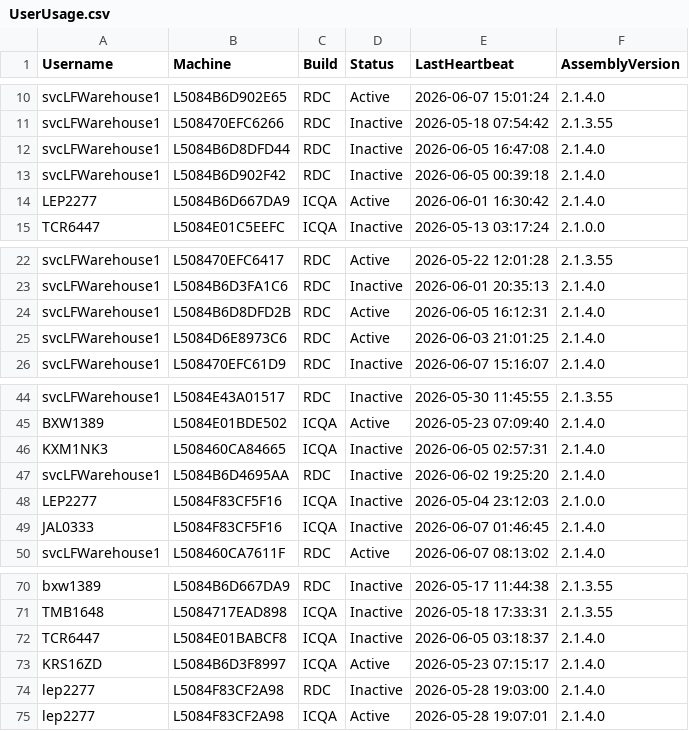
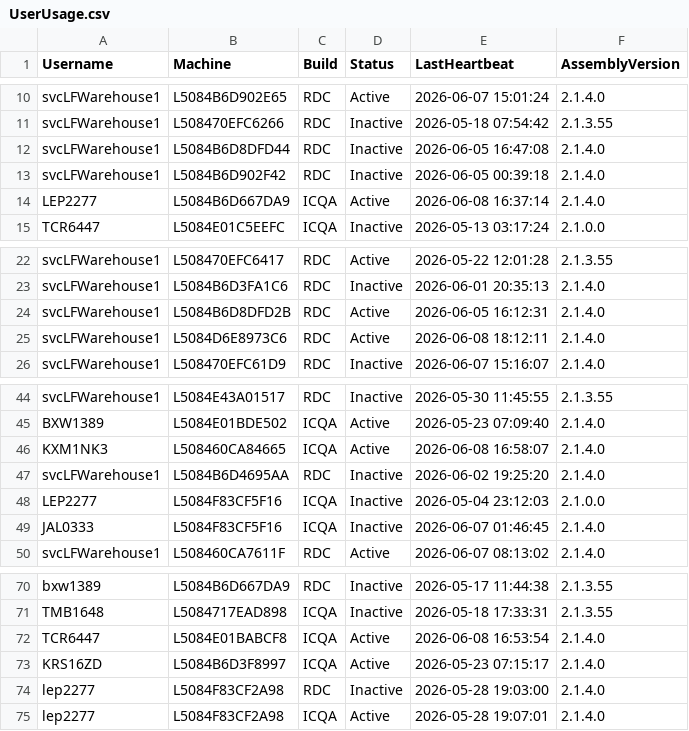
Before and after one commit to ixservices-bit/ixservices.github.io, a CSV file: data/UserUsage.csv, drawn as a sheet; only a part is shown, gaps mark what is left out.

```diff
--- a/data/UserUsage.csv
+++ b/data/UserUsage.csv
@@ -13,3 +13,3 @@ svcLFWarehouse1,L5084B6D8DFD44,RDC,Inactive,2026-06-05 16:47:08,2.1.4.0
 svcLFWarehouse1,L5084B6D902F42,RDC,Inactive,2026-06-05 00:39:18,2.1.4.0
-LEP2277,L5084B6D667DA9,ICQA,Active,2026-06-01 16:30:42,2.1.4.0
+LEP2277,L5084B6D667DA9,ICQA,Active,2026-06-08 16:37:14,2.1.4.0
 TCR6447,L5084E01C5EEFC,ICQA,Inactive,2026-05-13 03:17:24,2.1.0.0
@@ -24,3 +24,3 @@ svcLFWarehouse1,L5084B6D3FA1C6,RDC,Inactive,2026-06-01 20:35:13,2.1.4.0
 svcLFWarehouse1,L5084B6D8DFD2B,RDC,Active,2026-06-05 16:12:31,2.1.4.0
-svcLFWarehouse1,L5084D6E8973C6,RDC,Active,2026-06-03 21:01:25,2.1.4.0
+svcLFWarehouse1,L5084D6E8973C6,RDC,Active,2026-06-08 18:12:11,2.1.4.0
 svcLFWarehouse1,L508470EFC61D9,RDC,Inactive,2026-06-07 15:16:07,2.1.4.0
@@ -45,3 +45,3 @@ svcLFWarehouse1,L5084E43A01517,RDC,Inactive,2026-05-30 11:45:55,2.1.3.55
 BXW1389,L5084E01BDE502,ICQA,Active,2026-05-23 07:09:40,2.1.4.0
-KXM1NK3,L508460CA84665,ICQA,Inactive,2026-06-05 02:57:31,2.1.4.0
+KXM1NK3,L508460CA84665,ICQA,Active,2026-06-08 16:58:07,2.1.4.0
 svcLFWarehouse1,L5084B6D4695AA,RDC,Inactive,2026-06-02 19:25:20,2.1.4.0
@@ -71,3 +71,3 @@ bxw1389,L5084B6D667DA9,RDC,Inactive,2026-05-17 11:44:38,2.1.3.55
 TMB1648,L5084717EAD898,ICQA,Inactive,2026-05-18 17:33:31,2.1.3.55
-TCR6447,L5084E01BABCF8,ICQA,Inactive,2026-06-05 03:18:37,2.1.4.0
+TCR6447,L5084E01BABCF8,ICQA,Active,2026-06-08 16:53:54,2.1.4.0
 KRS16ZD,L5084B6D3F8997,ICQA,Active,2026-05-23 07:15:17,2.1.4.0
```
Also changed, not shown: data/FeatureUsage.csv, 1 other file.
